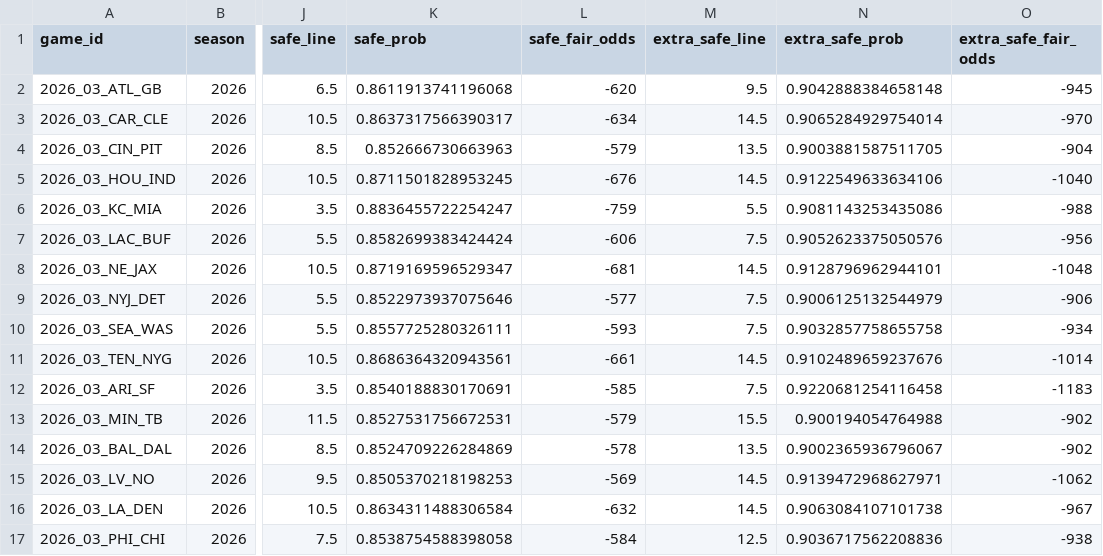
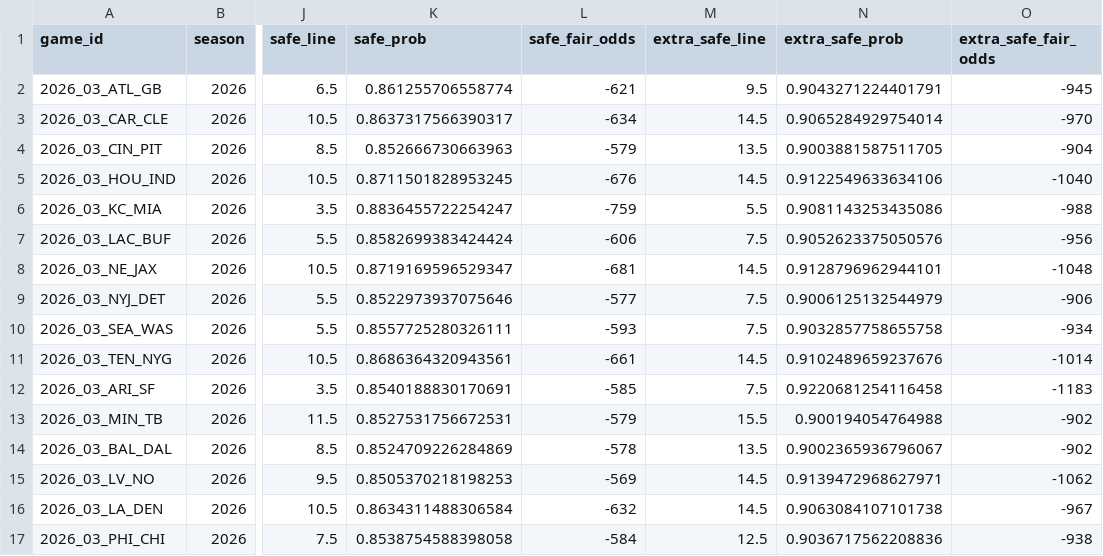
Before and after one commit to elanmuniz/NFL-predictor-site, a CSV file: data/2026_week03_alt_spreads.csv, drawn as a sheet; only a part is shown, gaps mark what is left out; the diff names each change by its address in the sheet, - before the commit and + after, or states it on an @@ line.

```diff
--- a/data/2026_week03_alt_spreads.csv
+++ b/data/2026_week03_alt_spreads.csv
-K2 (safe_prob): 0.8611913741196068
+K2 (safe_prob): 0.861255706558774
-L2 (safe_fair_odds): -620
+L2 (safe_fair_odds): -621
-N2 (extra_safe_prob): 0.9042888384658148
+N2 (extra_safe_prob): 0.9043271224401791
```
Also changed, not shown: data/2026_week03.csv, data/2026_week03_fantasy.csv, 8 other files.
